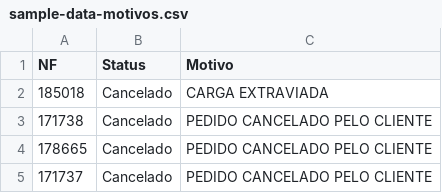
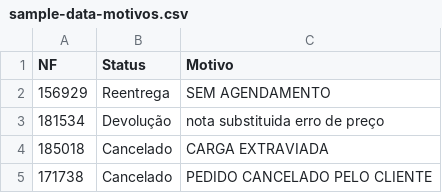
Before and after one commit to DashMonitoramento/Dashboard-Monitoramento-Web, a CSV file: assets/data/sample-data-motivos.csv, drawn as a sheet; only a part is shown; the shorter side is filled out with more unchanged rows.

Commit message:
Atualiza assets/data/sample-data-motivos.csv via script (2026-08-27 09:14)

```diff
--- a/assets/data/sample-data-motivos.csv
+++ b/assets/data/sample-data-motivos.csv
@@ -1,2 +1,4 @@
 NF;Status;Motivo
+156929;Reentrega;SEM AGENDAMENTO
+181534;Devolução;nota substituida erro de preço
 185018;Cancelado;CARGA EXTRAVIADA
```
